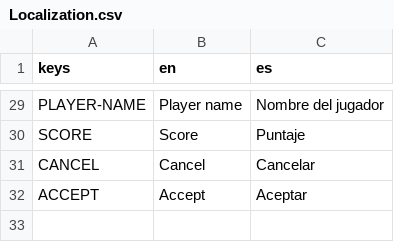
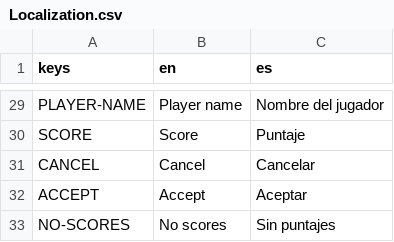
Before and after one commit to tsarquis88/godot-game-template, a CSV file: Localization/Localization.csv, drawn as a sheet; only a part is shown, gaps mark what is left out.

Commit message:
Add no-scores label

```diff
--- a/Localization/Localization.csv
+++ b/Localization/Localization.csv
@@ -32 +32,2 @@ CANCEL,"Cancel","Cancelar"
 ACCEPT,"Accept","Aceptar"
+NO-SCORES,"No scores","Sin puntajes"
```
Also changed, not shown: 3 other files.
